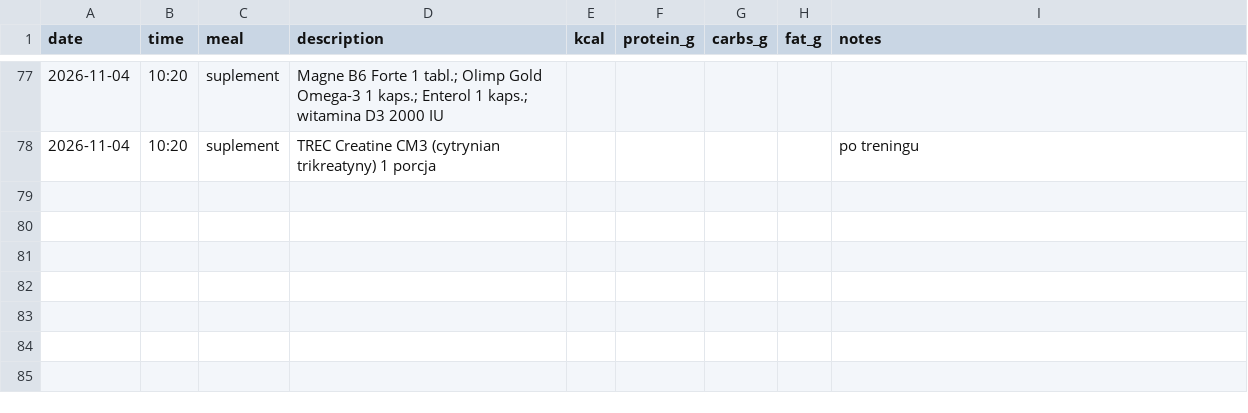
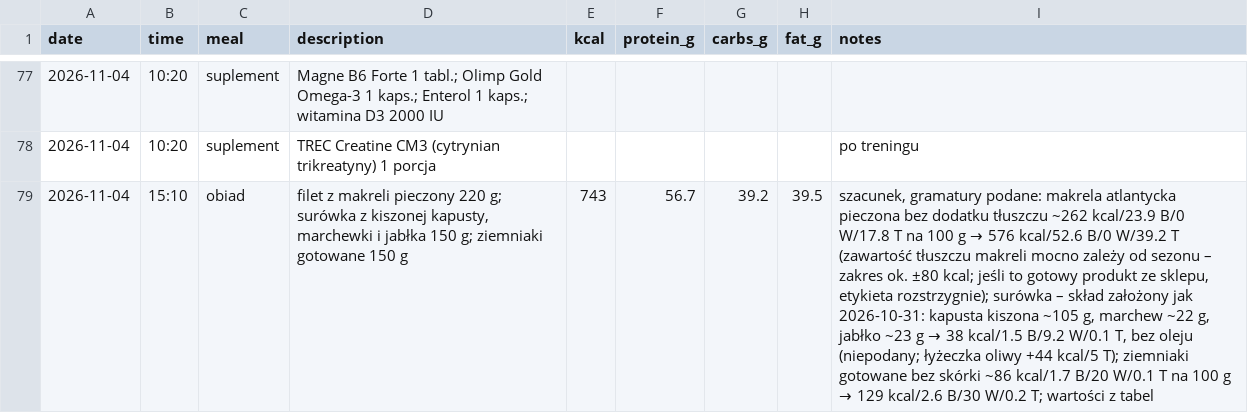
Before and after one commit to podniesm/health, a CSV file: data/nutrition/log.csv, drawn as a sheet; only a part is shown, gaps mark what is left out; the diff names each change by its address in the sheet, - before the commit and + after, or states it on an @@ line.

```diff
--- a/data/nutrition/log.csv
+++ b/data/nutrition/log.csv
+row 79: 2026-11-04 | 15:10 | obiad | filet z makreli pieczony 220 g; surówka z kiszonej kapusty, marchewki i jabłka 150 g; ziemniaki gotowane 150 g | 743 | 56.7 | 39.2 | 39.5 | szacunek, gramatury podane: makrela atlantycka pieczona bez dodatku tłuszczu ~262 kcal/23.9 B/0 W/17.8 T na 100 g → 576 kcal/52.6 B/0 W/39.2 T (zawartość tłuszczu makreli mocno zależy od sezonu – zakres ok. ±80 kcal; jeśli to gotowy produkt ze sklepu, etykieta rozstrzygnie); surówka – skład założony jak 2026-10-31: kapusta kiszona ~105 g, marchew ~22 g, jabłko ~23 g → 38 kcal/1.5 B/9.2 W/0.1 T, bez oleju (niepodany; łyżeczka oliwy +44 kcal/5 T); ziemniaki gotowane bez skórki ~86 kcal/1.7 B/20 W/0.1 T na 100 g → 129 kcal/2.6 B/30 W/0.2 T; wartości z tabel
```
